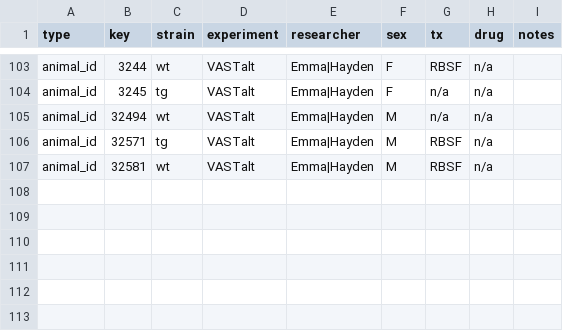
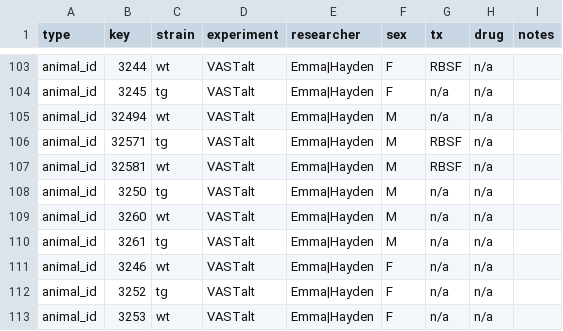
Before and after one commit to d0harv3y/OpenEthoMaze, a CSV file: inputs/treatment_labels.csv, drawn as a sheet; only a part is shown, gaps mark what is left out.

Commit message:
resolve merge + update tx labels

```diff
--- a/inputs/treatment_labels.csv
+++ b/inputs/treatment_labels.csv
@@ -107 +107,7 @@ animal_id,32571,tg,VASTalt,Emma|Hayden,M,RBSF,n/a,
 animal_id,32581,wt,VASTalt,Emma|Hayden,M,RBSF,n/a,
+animal_id,3250,tg,VASTalt,Emma|Hayden,M,n/a,n/a,
+animal_id,3260,wt,VASTalt,Emma|Hayden,M,n/a,n/a,
+animal_id,3261,tg,VASTalt,Emma|Hayden,M,n/a,n/a,
+animal_id,3246,wt,VASTalt,Emma|Hayden,F,n/a,n/a,
+animal_id,3252,tg,VASTalt,Emma|Hayden,F,n/a,n/a,
+animal_id,3253,wt,VASTalt,Emma|Hayden,F,n/a,n/a,
```
Also changed, not shown: 1 other file.
